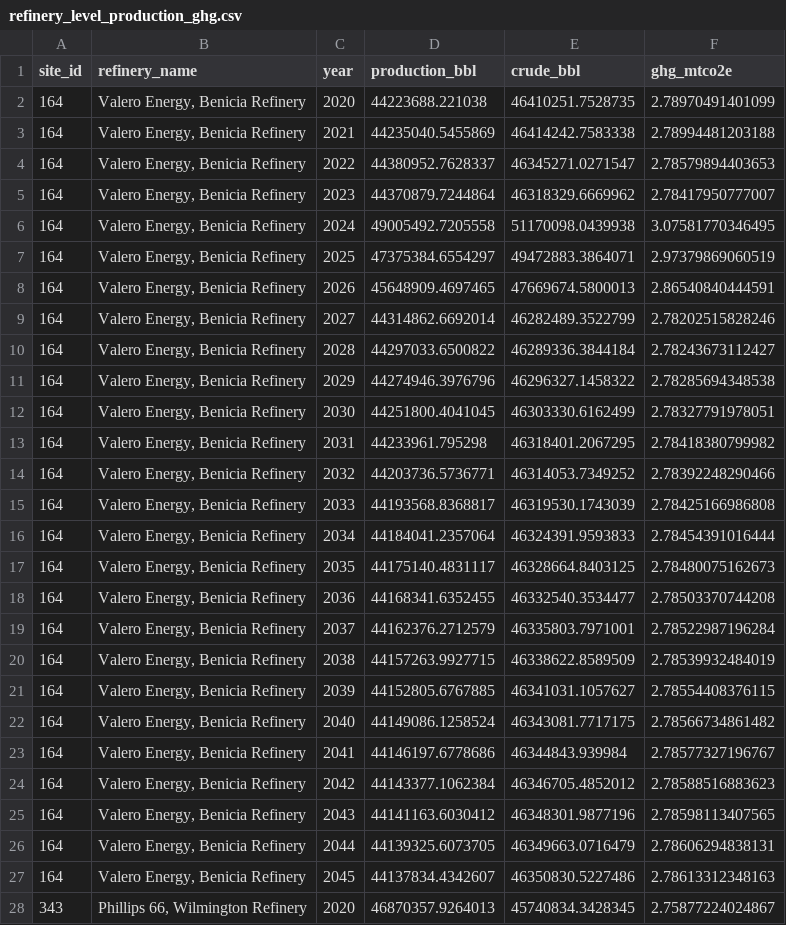
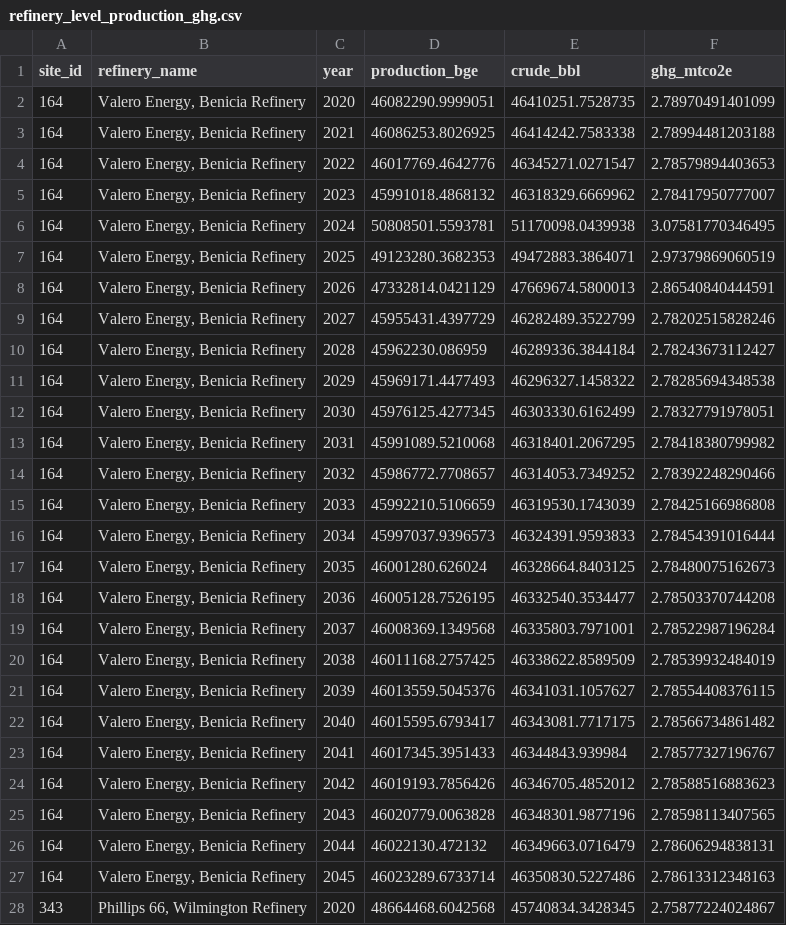
Before and after one commit to emlab-ucsb/ca-refining, a CSV file: extras/refinery-level-analysis/refinery_level_production_ghg.csv, drawn as a sheet; only a part is shown; the diff covers the shown part only.

```diff
--- a/extras/refinery-level-analysis/refinery_level_production_ghg.csv
+++ b/extras/refinery-level-analysis/refinery_level_production_ghg.csv
@@ -1,28 +1,28 @@
-site_id,refinery_name,year,production_bbl,crude_bbl,ghg_mtco2e
-164,"Valero Energy, Benicia Refinery",2020,44223688.221038,46410251.7528735,2.78970491401099
-164,"Valero Energy, Benicia Refinery",2021,44235040.5455869,46414242.7583338,2.78994481203188
-164,"Valero Energy, Benicia Refinery",2022,44380952.7628337,46345271.0271547,2.78579894403653
-164,"Valero Energy, Benicia Refinery",2023,44370879.7244864,46318329.6669962,2.78417950777007
-164,"Valero Energy, Benicia Refinery",2024,49005492.7205558,51170098.0439938,3.07581770346495
-164,"Valero Energy, Benicia Refinery",2025,47375384.6554297,49472883.3864071,2.97379869060519
-164,"Valero Energy, Benicia Refinery",2026,45648909.4697465,47669674.5800013,2.86540840444591
-164,"Valero Energy, Benicia Refinery",2027,44314862.6692014,46282489.3522799,2.78202515828246
-164,"Valero Energy, Benicia Refinery",2028,44297033.6500822,46289336.3844184,2.78243673112427
-164,"Valero Energy, Benicia Refinery",2029,44274946.3976796,46296327.1458322,2.78285694348538
-164,"Valero Energy, Benicia Refinery",2030,44251800.4041045,46303330.6162499,2.78327791978051
-164,"Valero Energy, Benicia Refinery",2031,44233961.795298,46318401.2067295,2.78418380799982
-164,"Valero Energy, Benicia Refinery",2032,44203736.5736771,46314053.7349252,2.78392248290466
-164,"Valero Energy, Benicia Refinery",2033,44193568.8368817,46319530.1743039,2.78425166986808
-164,"Valero Energy, Benicia Refinery",2034,44184041.2357064,46324391.9593833,2.78454391016444
-164,"Valero Energy, Benicia Refinery",2035,44175140.4831117,46328664.8403125,2.78480075162673
-164,"Valero Energy, Benicia Refinery",2036,44168341.6352455,46332540.3534477,2.78503370744208
-164,"Valero Energy, Benicia Refinery",2037,44162376.2712579,46335803.7971001,2.78522987196284
-164,"Valero Energy, Benicia Refinery",2038,44157263.9927715,46338622.8589509,2.78539932484019
-164,"Valero Energy, Benicia Refinery",2039,44152805.6767885,46341031.1057627,2.78554408376115
-164,"Valero Energy, Benicia Refinery",2040,44149086.1258524,46343081.7717175,2.78566734861482
-164,"Valero Energy, Benicia Refinery",2041,44146197.6778686,46344843.939984,2.78577327196767
-164,"Valero Energy, Benicia Refinery",2042,44143377.1062384,46346705.4852012,2.78588516883623
-164,"Valero Energy, Benicia Refinery",2043,44141163.6030412,46348301.9877196,2.78598113407565
-164,"Valero Energy, Benicia Refinery",2044,44139325.6073705,46349663.0716479,2.78606294838131
-164,"Valero Energy, Benicia Refinery",2045,44137834.4342607,46350830.5227486,2.78613312348163
-343,"Phillips 66, Wilmington Refinery",2020,46870357.9264013,45740834.3428345,2.75877224024867
+site_id,refinery_name,year,production_bge,crude_bbl,ghg_mtco2e
+164,"Valero Energy, Benicia Refinery",2020,46082290.9999051,46410251.7528735,2.78970491401099
+164,"Valero Energy, Benicia Refinery",2021,46086253.8026925,46414242.7583338,2.78994481203188
+164,"Valero Energy, Benicia Refinery",2022,46017769.4642776,46345271.0271547,2.78579894403653
+164,"Valero Energy, Benicia Refinery",2023,45991018.4868132,46318329.6669962,2.78417950777007
+164,"Valero Energy, Benicia Refinery",2024,50808501.5593781,51170098.0439938,3.07581770346495
+164,"Valero Energy, Benicia Refinery",2025,49123280.3682353,49472883.3864071,2.97379869060519
+164,"Valero Energy, Benicia Refinery",2026,47332814.0421129,47669674.5800013,2.86540840444591
+164,"Valero Energy, Benicia Refinery",2027,45955431.4397729,46282489.3522799,2.78202515828246
+164,"Valero Energy, Benicia Refinery",2028,45962230.086959,46289336.3844184,2.78243673112427
+164,"Valero Energy, Benicia Refinery",2029,45969171.4477493,46296327.1458322,2.78285694348538
+164,"Valero Energy, Benicia Refinery",2030,45976125.4277345,46303330.6162499,2.78327791978051
+164,"Valero Energy, Benicia Refinery",2031,45991089.5210068,46318401.2067295,2.78418380799982
+164,"Valero Energy, Benicia Refinery",2032,45986772.7708657,46314053.7349252,2.78392248290466
+164,"Valero Energy, Benicia Refinery",2033,45992210.5106659,46319530.1743039,2.78425166986808
+164,"Valero Energy, Benicia Refinery",2034,45997037.9396573,46324391.9593833,2.78454391016444
+164,"Valero Energy, Benicia Refinery",2035,46001280.626024,46328664.8403125,2.78480075162673
+164,"Valero Energy, Benicia Refinery",2036,46005128.7526195,46332540.3534477,2.78503370744208
+164,"Valero Energy, Benicia Refinery",2037,46008369.1349568,46335803.7971001,2.78522987196284
+164,"Valero Energy, Benicia Refinery",2038,46011168.2757425,46338622.8589509,2.78539932484019
+164,"Valero Energy, Benicia Refinery",2039,46013559.5045376,46341031.1057627,2.78554408376115
+164,"Valero Energy, Benicia Refinery",2040,46015595.6793417,46343081.7717175,2.78566734861482
+164,"Valero Energy, Benicia Refinery",2041,46017345.3951433,46344843.939984,2.78577327196767
+164,"Valero Energy, Benicia Refinery",2042,46019193.7856426,46346705.4852012,2.78588516883623
+164,"Valero Energy, Benicia Refinery",2043,46020779.0063828,46348301.9877196,2.78598113407565
+164,"Valero Energy, Benicia Refinery",2044,46022130.472132,46349663.0716479,2.78606294838131
+164,"Valero Energy, Benicia Refinery",2045,46023289.6733714,46350830.5227486,2.78613312348163
+343,"Phillips 66, Wilmington Refinery",2020,48664468.6042568,45740834.3428345,2.75877224024867
```
Also changed, not shown: 25 edited cells elsewhere in this file, 2 other files.
